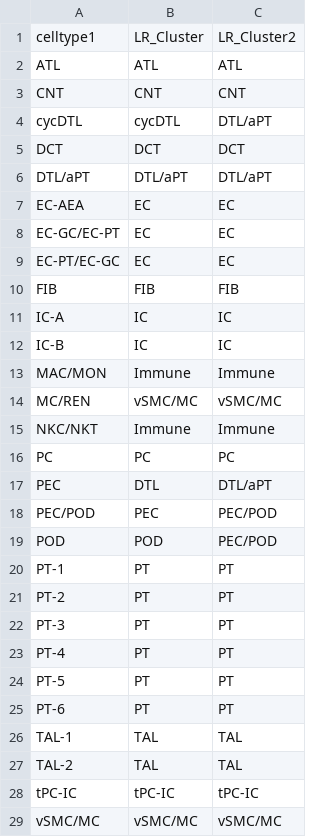
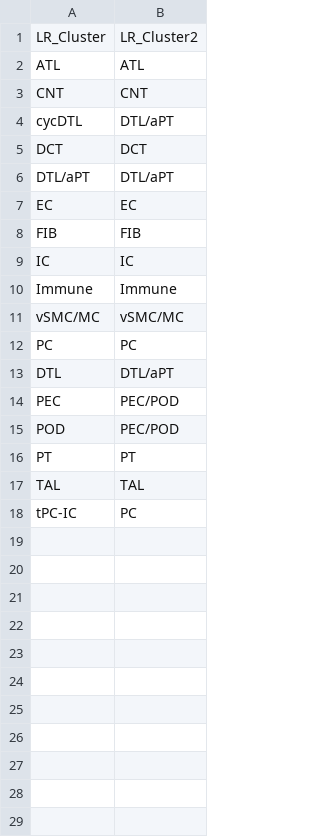
Before and after one commit to saezlab/OCEAN_MCFA, a CSV file: annotations/OCEAN_LR.csv, drawn as a sheet; removed rows and columns are numbered as before the commit, all else as after; the diff names each change by its address in the sheet, - before the commit and + after, or states it on an @@ line.

```diff
--- a/annotations/OCEAN_LR.csv
+++ b/annotations/OCEAN_LR.csv
-column A, rows 1-7: celltype1 | ATL | CNT | cycDTL | DCT | DTL/aPT | EC-AEA; row 10: FIB; rows 12-14: IC-B | MAC/MON | MC/REN; rows 16-20: PC | PEC | PEC/POD | POD | PT-1; row 26: TAL-1; row 28: tPC-IC
-row 8: EC-GC/EC-PT | EC | EC
-row 9: EC-PT/EC-GC | EC | EC
-row 11: IC-A | IC | IC
-row 15: NKC/NKT | Immune | Immune
-row 21: PT-2 | PT | PT
-row 22: PT-3 | PT | PT
-row 23: PT-4 | PT | PT
-row 24: PT-5 | PT | PT
-row 25: PT-6 | PT | PT
-row 27: TAL-2 | TAL | TAL
-B18: tPC-IC
+B18: PC
-row 29: vSMC/MC | vSMC/MC | vSMC/MC
```
Also changed, not shown: 34 other files.
